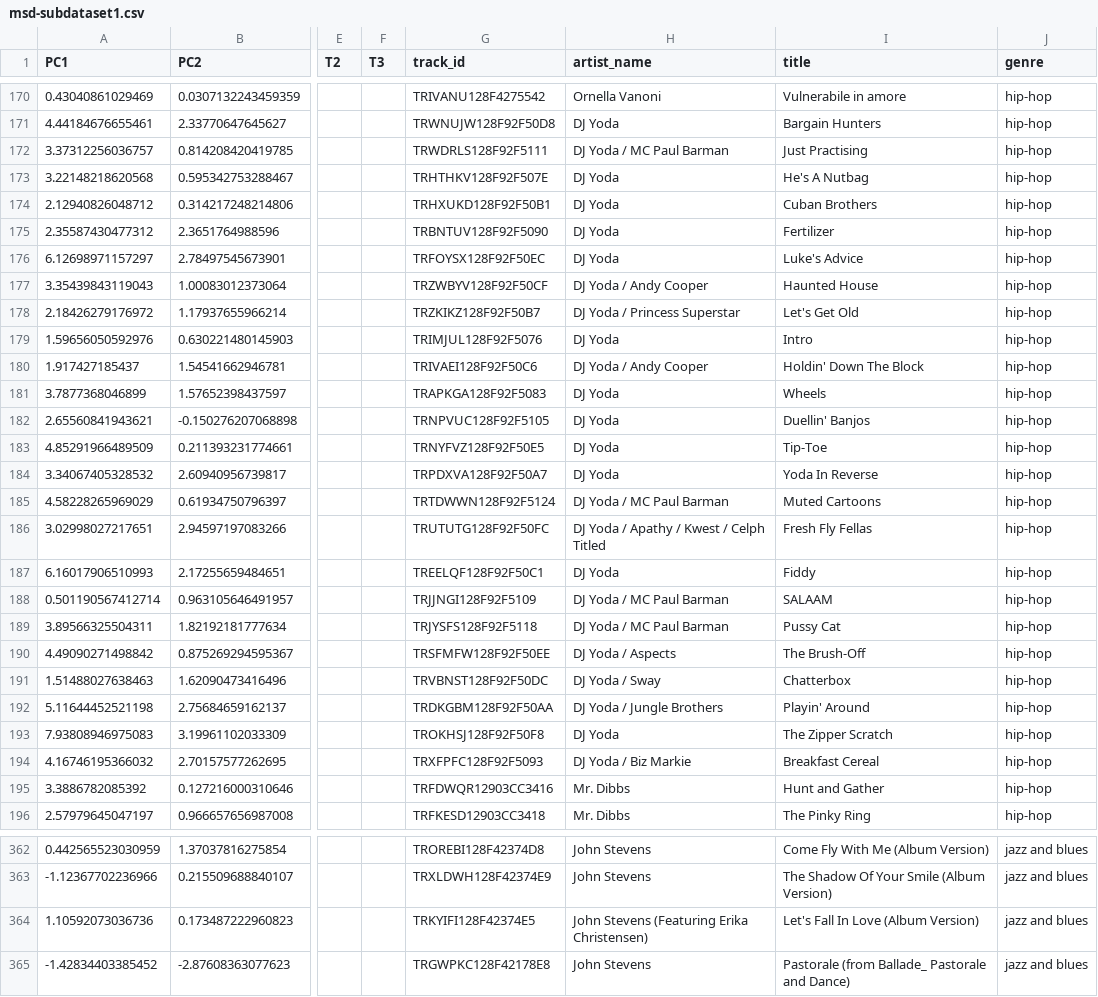
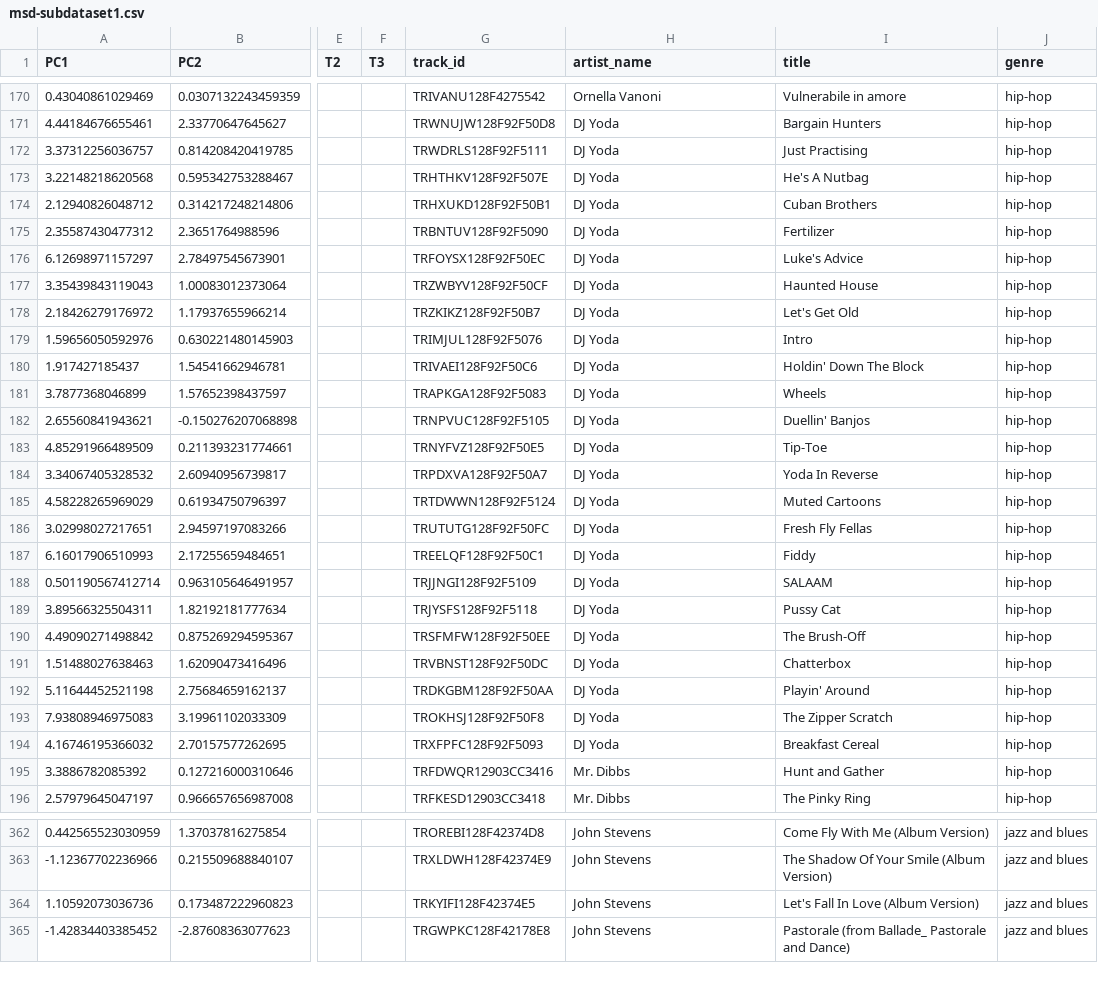
Before and after one commit to cquijanoch/homework, a CSV file: Assets/Assets/Resources/msd-subdataset1.csv, drawn as a sheet; only a part is shown, gaps mark what is left out; the diff covers the shown part only; the diff names each change by its address in the sheet, - before the commit and + after, or states it on an @@ line.

```diff
--- a/Assets/Assets/Resources/msd-subdataset1.csv
+++ b/Assets/Assets/Resources/msd-subdataset1.csv
-H172 (artist_name): DJ Yoda / MC Paul Barman
+H172 (artist_name): DJ Yoda
-H177 (artist_name): DJ Yoda / Andy Cooper
+H177 (artist_name): DJ Yoda
-H178 (artist_name): DJ Yoda / Princess Superstar
+H178 (artist_name): DJ Yoda
-H180 (artist_name): DJ Yoda / Andy Cooper
+H180 (artist_name): DJ Yoda
-H185 (artist_name): DJ Yoda / MC Paul Barman
+H185 (artist_name): DJ Yoda
-H186 (artist_name): DJ Yoda / Apathy / Kwest / Celph Titled
+H186 (artist_name): DJ Yoda
-H188:H189 (artist_name): DJ Yoda / MC Paul Barman
+H188:H189 (artist_name): DJ Yoda
-H190 (artist_name): DJ Yoda / Aspects
+H190 (artist_name): DJ Yoda
-H191 (artist_name): DJ Yoda / Sway
+H191 (artist_name): DJ Yoda
-H192 (artist_name): DJ Yoda / Jungle Brothers
+H192 (artist_name): DJ Yoda
-H194 (artist_name): DJ Yoda / Biz Markie
+H194 (artist_name): DJ Yoda
-H364 (artist_name): John Stevens (Featuring Erika Christensen)
+H364 (artist_name): John Stevens
```
Also changed, not shown: 58 edited cells elsewhere in this file, Assets/Assets/Resources/msd-subdataset2.csv, csv/msd-subdataset1.csv, 1 other file.
